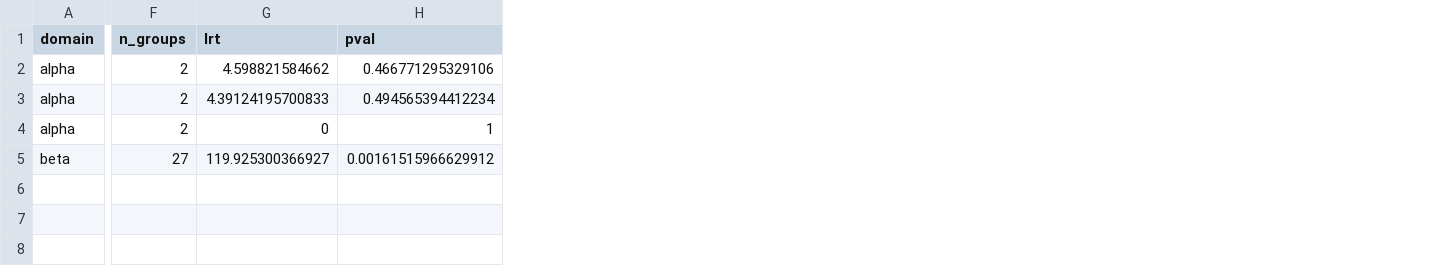
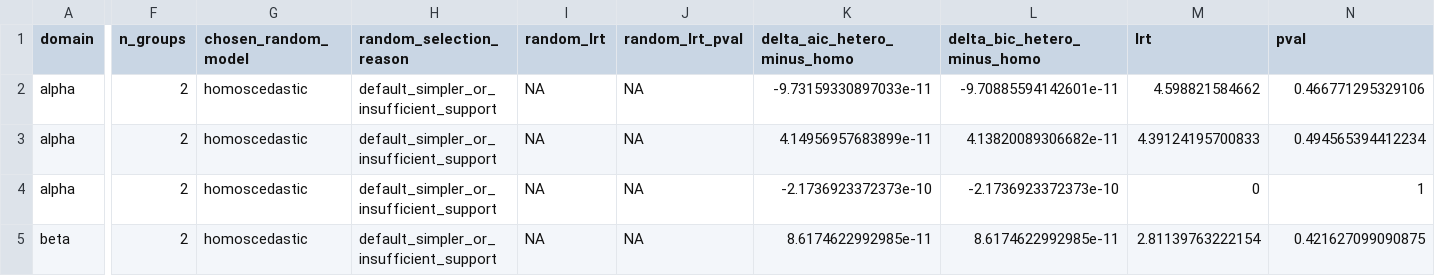
Before and after one commit to lijingdi/sex-difference-microbiome-meta-analysis, a CSV file: results/meta_metric_treatment_interaction_lrt.csv, drawn as a sheet; only a part is shown, gaps mark what is left out; addresses are those after the commit; the diff covers the shown part only; the diff names each change by its address in the sheet, - before the commit and + after, or states it on an @@ line.

Commit message:
add treatment vs. control analysis

```diff
--- a/results/meta_metric_treatment_interaction_lrt.csv
+++ b/results/meta_metric_treatment_interaction_lrt.csv
+column G (chosen_random_model), rows 2-5: all homoscedastic
+column H (random_selection_reason), rows 2-5: all default_simpler_or_insufficient_support
+column I (random_lrt), rows 2-5: all NA
+column J (random_lrt_pval), rows 2-5: all NA
+column K (delta_aic_hetero_minus_homo), rows 2-5: -9.73159330897033e-11 | 4.14956957683899e-11 | -2.1736923372373e-10 | 8.6174622992985e-11
+column L (delta_bic_hetero_minus_homo), rows 2-5: -9.70885594142601e-11 | 4.13820089306682e-11 | -2.1736923372373e-10 | 8.6174622992985e-11
-F5 (n_groups): 27
+F5 (n_groups): 2
-M5 (lrt): 119.925300366927
+M5 (lrt): 2.81139763222154
-N5 (pval): 0.00161515966629912
+N5 (pval): 0.421627099090875
```
Also changed, not shown: 1 edited cell elsewhere in this file, 35 other files.
